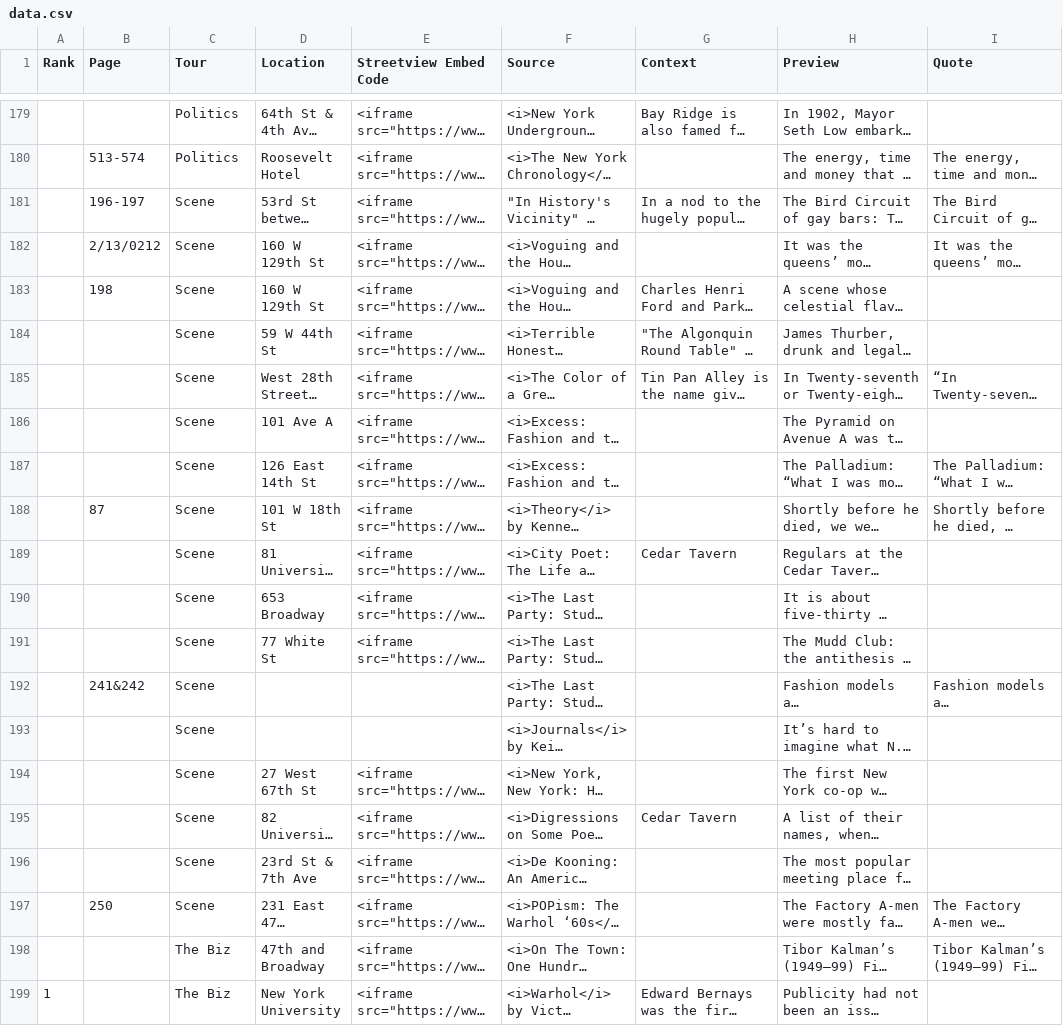
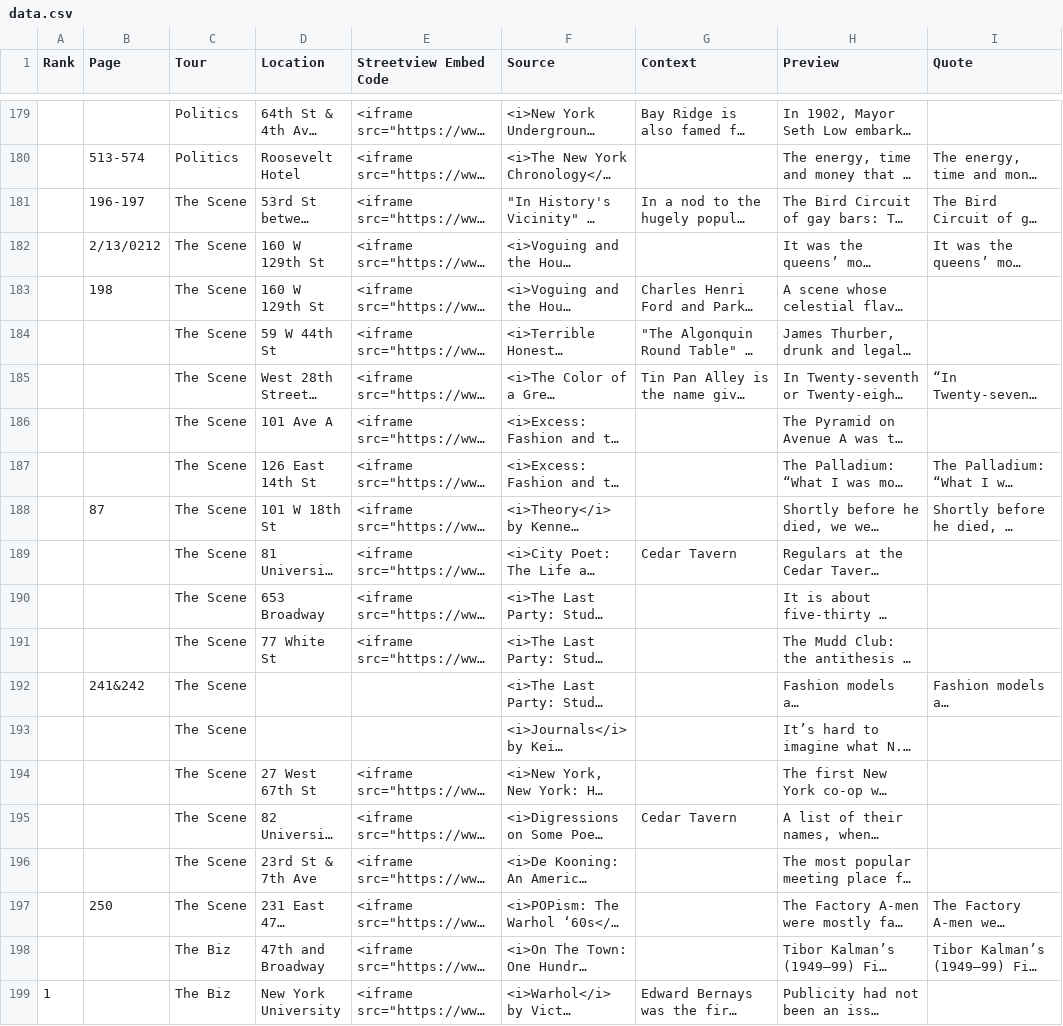
Before and after one commit to digideskio/walkin-tour, a CSV file: data/data.csv, drawn as a sheet; only a part is shown, gaps mark what is left out; long unchanged cells end in …; the diff covers the shown part only; the diff names each change by its address in the sheet, - before the commit and + after, or states it on an @@ line.

Commit message:
Add 'Learning to Read New York tour.'

```diff
--- a/data/data.csv
+++ b/data/data.csv
-C181:C197 (Tour): Scene
+C181:C197 (Tour): The Scene
```
Also changed, not shown: 16 edited cells elsewhere in this file, 21 other files.
